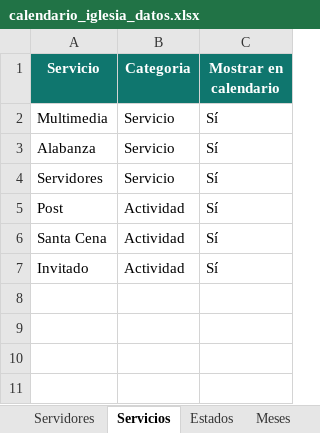
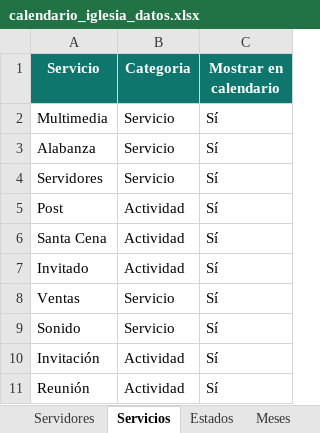
Before and after one commit to Julio8ap/CalendarioActividadesOasis, an Excel workbook: calendario_iglesia_datos.xlsx, sheet Servicios, drawn as a sheet; values as stored, in another font and other column widths than the file's, no borders; charts and pictures and table styles not drawn; the diff names each change by its address in the sheet, - before the commit and + after, or states it on an @@ line.

```diff
--- a/calendario_iglesia_datos.xlsx (sheet Servicios)
+++ b/calendario_iglesia_datos.xlsx (sheet Servicios)
+row 8: Ventas | Servicio | Sí
+row 9: Sonido | Servicio | Sí
+row 10: Invitación | Actividad | Sí
+row 11: Reunión | Actividad | Sí
```
Also changed, not shown: sheet Registro Servicios, sheet Servidores, sheet Lista Servidores, sheet Configuracion, hidden cells, charts or pictures, 1 other file.
